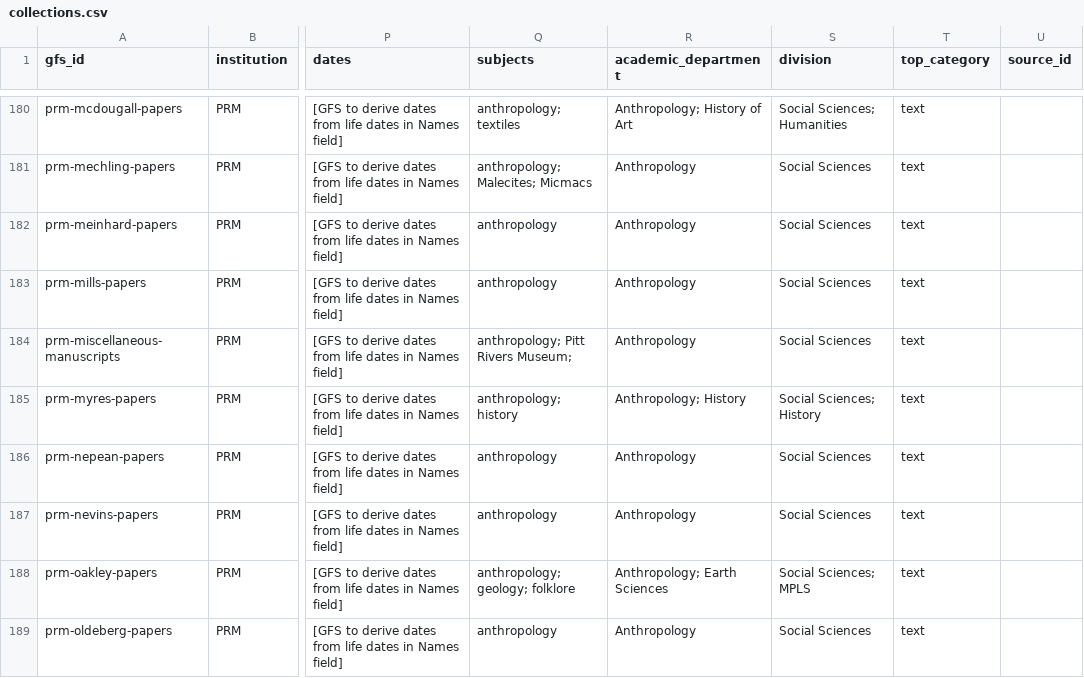
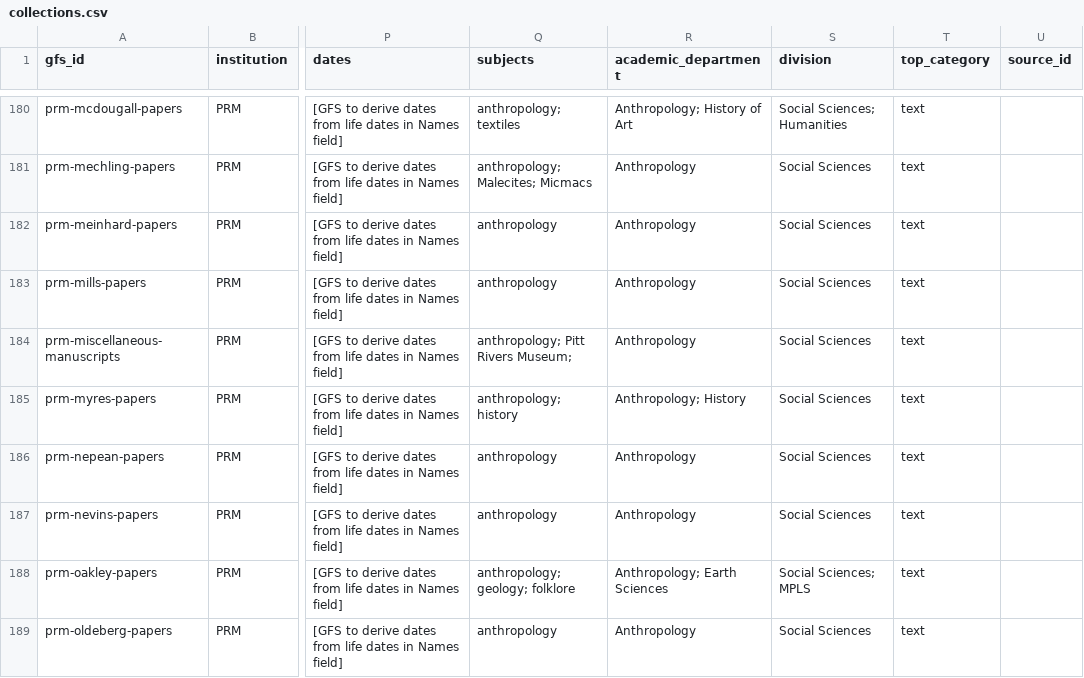
Before and after one commit to frankieroberto/oxford-explorer, a CSV file: db/collections.csv, drawn as a sheet; only a part is shown, gaps mark what is left out; the diff covers the shown part only; the diff names each change by its address in the sheet, - before the commit and + after, or states it on an @@ line.

```diff
--- a/db/collections.csv
+++ b/db/collections.csv
-S185 (division): Social Sciences; History
+S185 (division): Social Sciences
```
Also changed, not shown: 37 edited cells elsewhere in this file.
